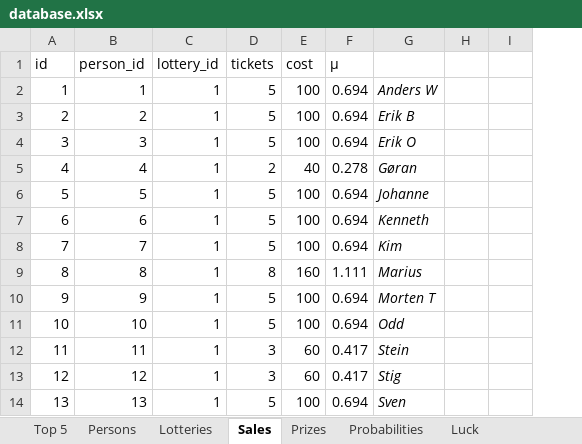
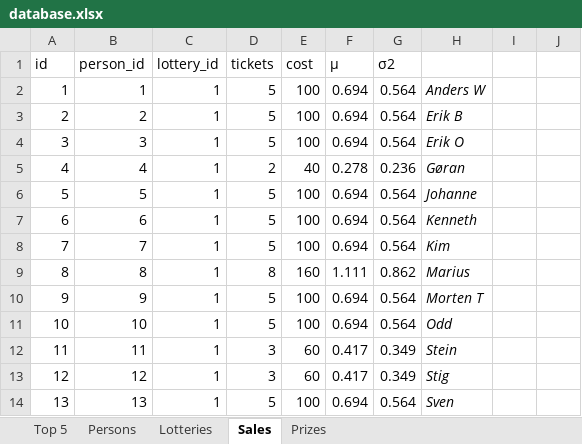
Before and after one commit to trulsedv/vinlotteri, an Excel workbook: Trekkninger/database.xlsx, sheet Sales, drawn as a sheet; only a part is shown; values as stored, in another font and other column widths than the file's, no borders; table styles not drawn; the diff names each change by its address in the sheet, - before the commit and + after, or states it on an @@ line.

```diff
--- a/Trekkninger/database.xlsx (sheet Sales)
+++ b/Trekkninger/database.xlsx (sheet Sales)
-sheet tab: Probabilities
-sheet tab: Luck
+column G (σ2), rows 2-14: 0.564 | 0.564 | 0.564 | 0.236 | 0.564 | 0.564 | 0.564 | 0.862 | 0.564 | 0.564 | 0.349 | 0.349 | 0.564
```
Also changed, not shown: sheet Persons, sheet Top 5, sheet Lotteries, formulas that keep their value.
